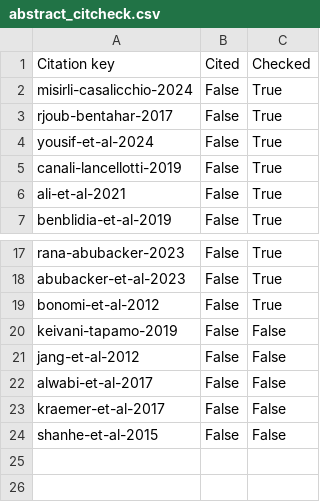
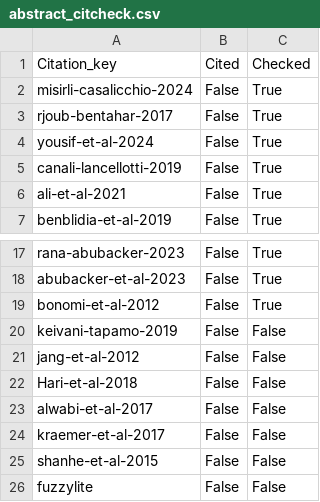
Before and after one commit to YamatoFr/FOG_computing_tasks_scheduling, a CSV file: documents/abstract_citcheck.csv, drawn as a sheet; only a part is shown, gaps mark what is left out.

Commit message:
added .fll file, added entry to .bib, fixed typo in script

```diff
--- a/documents/abstract_citcheck.csv
+++ b/documents/abstract_citcheck.csv
@@ -1,2 +1,2 @@
-Citation key             ,Cited ,Checked
+Citation_key             ,Cited ,Checked
 misirli-casalicchio-2024 ,False ,True
@@ -21,2 +21,3 @@ keivani-tapamo-2019      ,False ,False
 jang-et-al-2012          ,False ,False
+Hari-et-al-2018          ,False ,False
 alwabi-et-al-2017        ,False ,False
@@ -24 +25,2 @@ kraemer-et-al-2017       ,False ,False
 shanhe-et-al-2015        ,False ,False
+fuzzylite                ,False ,False
```
Also changed, not shown: documents/conclusion_citcheck.csv, documents/etatdelart_citcheck.csv, 9 other files.
